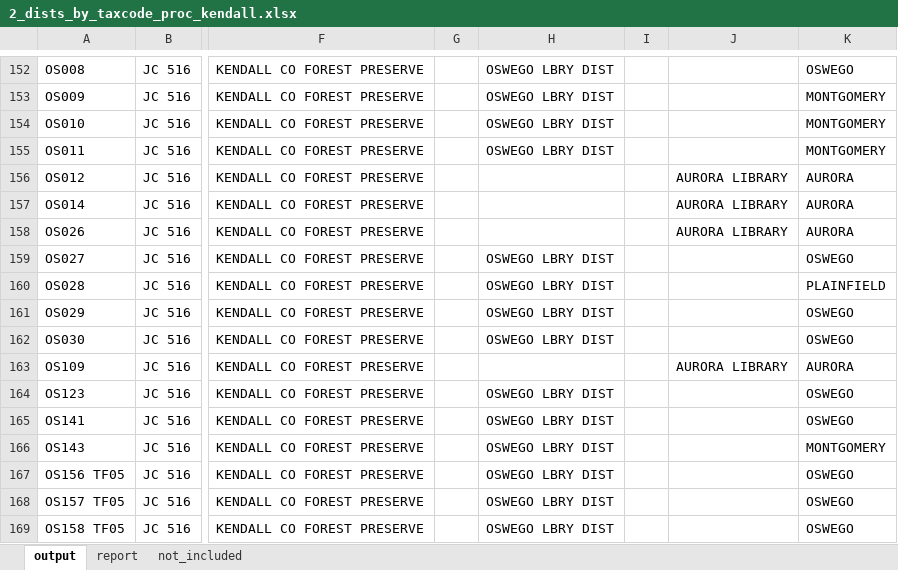
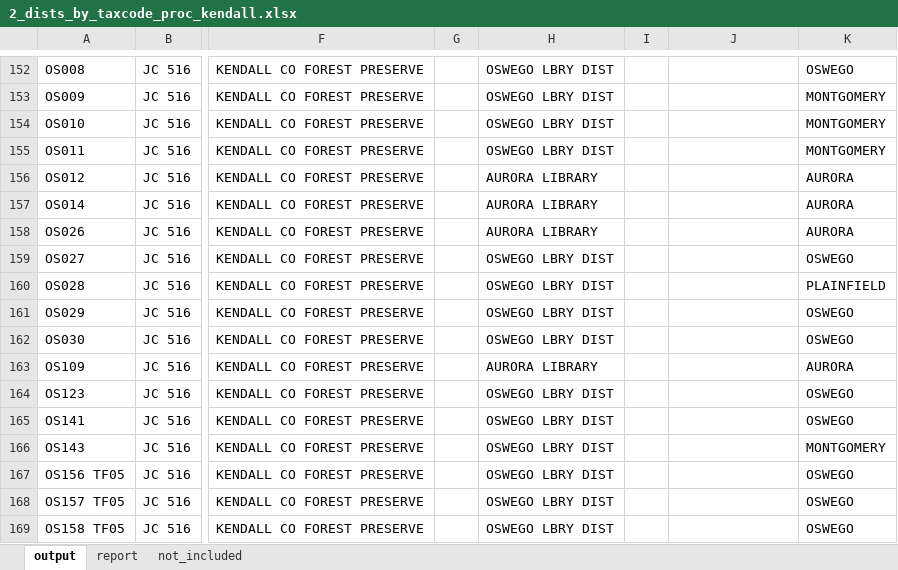
Before and after one commit to AbahlsCMAP/effective_property_tax, an Excel workbook: outputs/2_dists_by_taxcode_proc_kendall.xlsx, sheet output, drawn as a sheet; only a part is shown, gaps mark what is left out; values as stored, in another font and other column widths than the file's, no borders; the diff names each change by its address in the sheet, - before the commit and + after, or states it on an @@ line.

```diff
--- a/outputs/2_dists_by_taxcode_proc_kendall.xlsx (sheet output)
+++ b/outputs/2_dists_by_taxcode_proc_kendall.xlsx (sheet output)
-H156:H158: (empty)
+H156:H158: AURORA LIBRARY
-J156:J158: AURORA LIBRARY
+J156:J158: (empty)
-H163: (empty)
+H163: AURORA LIBRARY
-J163: AURORA LIBRARY
+J163: (empty)
```
Also changed, not shown: sheet report, outputs/2_dists_by_taxcode_proc_cook.xlsx, outputs/3_effective_rates_cook.xlsx, 41 other files.
